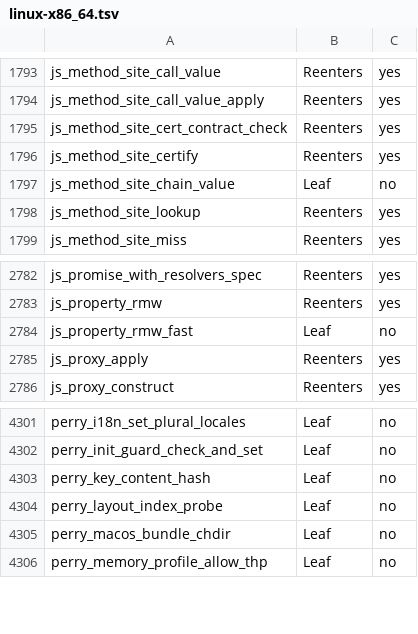
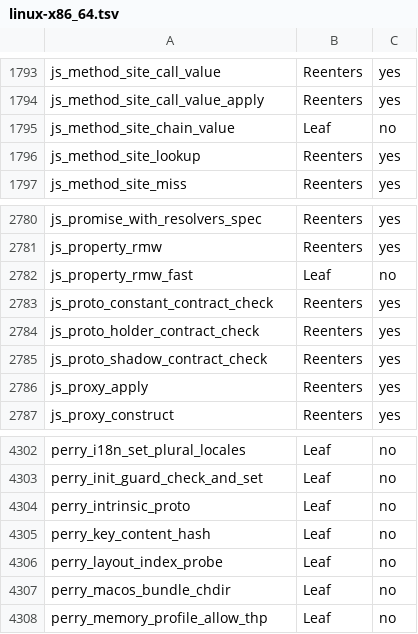
Before and after one commit to Gautown/perry, a TSV file: crates/perry-codegen/src/gc_effects/linux-x86_64.tsv, drawn as a sheet; only a part is shown, gaps mark what is left out.

Commit message:
gc_effects: regenerate linux table for object model step 3

```diff
--- a/crates/perry-codegen/src/gc_effects/linux-x86_64.tsv
+++ b/crates/perry-codegen/src/gc_effects/linux-x86_64.tsv
@@ -1794,4 +1794,2 @@ js_method_site_call_value	Reenters	yes
 js_method_site_call_value_apply	Reenters	yes
-js_method_site_cert_contract_check	Reenters	yes
-js_method_site_certify	Reenters	yes
 js_method_site_chain_value	Leaf	no
@@ -2784,2 +2782,5 @@ js_property_rmw	Reenters	yes
 js_property_rmw_fast	Leaf	no
+js_proto_constant_contract_check	Reenters	yes
+js_proto_holder_contract_check	Reenters	yes
+js_proto_shadow_contract_check	Reenters	yes
 js_proxy_apply	Reenters	yes
@@ -4302,2 +4303,3 @@ perry_i18n_set_plural_locales	Leaf	no
 perry_init_guard_check_and_set	Leaf	no
+perry_intrinsic_proto	Leaf	no
 perry_key_content_hash	Leaf	no
```
